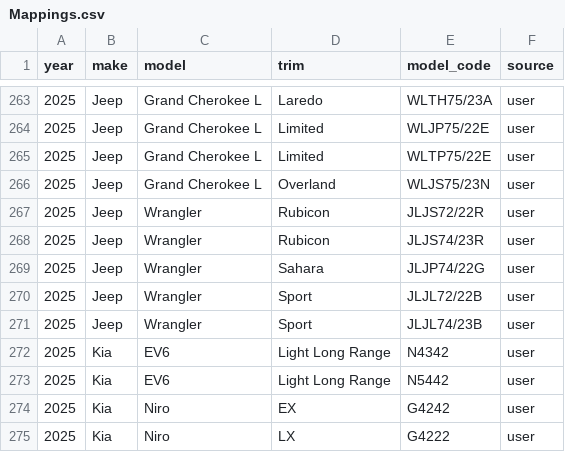
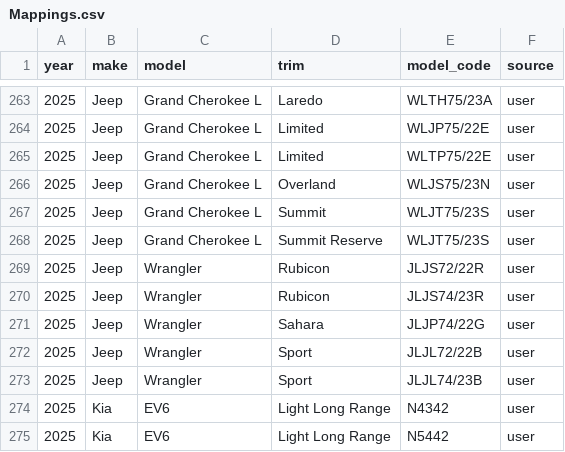
Before and after one commit to klb-text/map, a CSV file: Mappings.csv, drawn as a sheet; only a part is shown, gaps mark what is left out; the shorter side is filled out with more unchanged rows.

Commit message:
chore(mappings): upsert 2 row(s) via AFF UI - 1769618609.6815205

```diff
--- a/Mappings.csv
+++ b/Mappings.csv
@@ -266,2 +266,4 @@ year,make,model,trim,model_code,source
 2025,Jeep,Grand Cherokee L,Overland,WLJS75/23N,user
+2025,Jeep,Grand Cherokee L,Summit,WLJT75/23S,user
+2025,Jeep,Grand Cherokee L,Summit Reserve,WLJT75/23S,user
 2025,Jeep,Wrangler,Rubicon,JLJS72/22R,user
```
